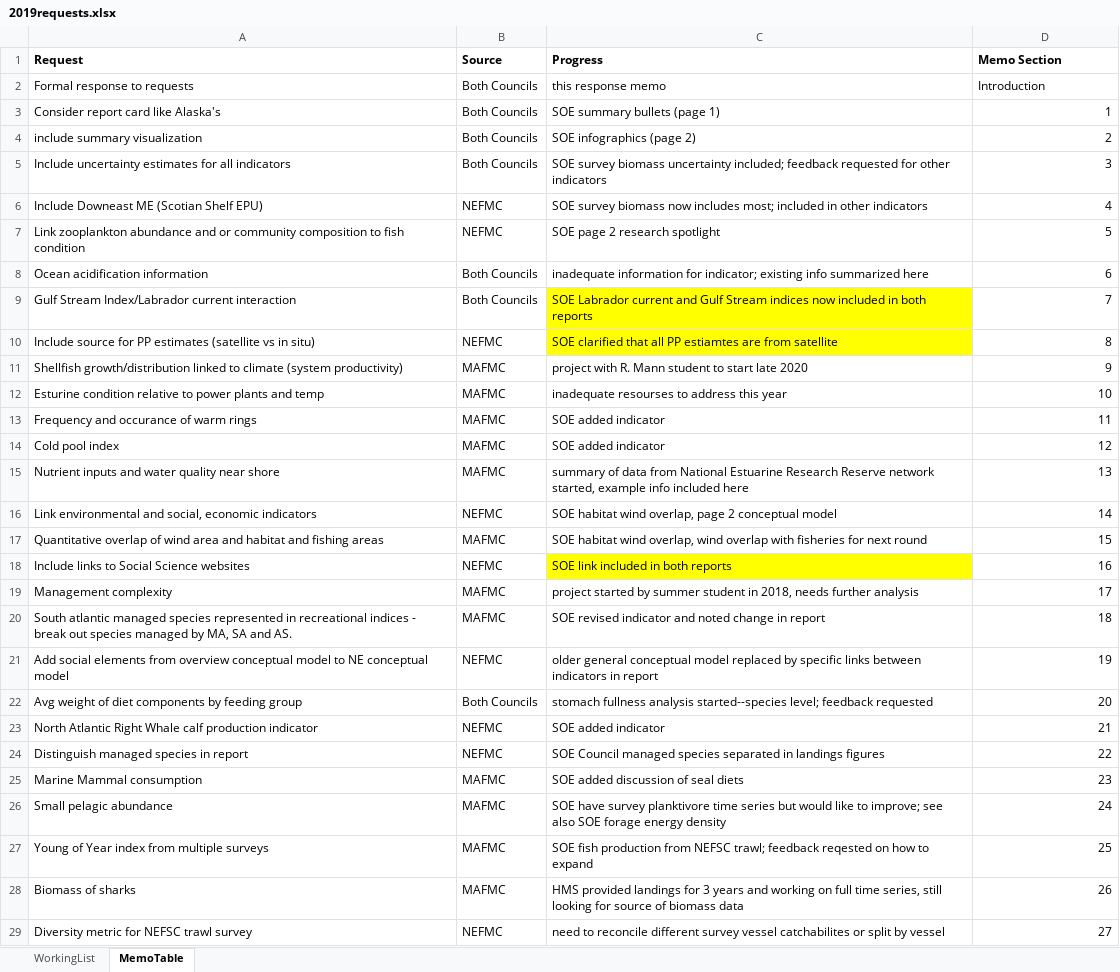
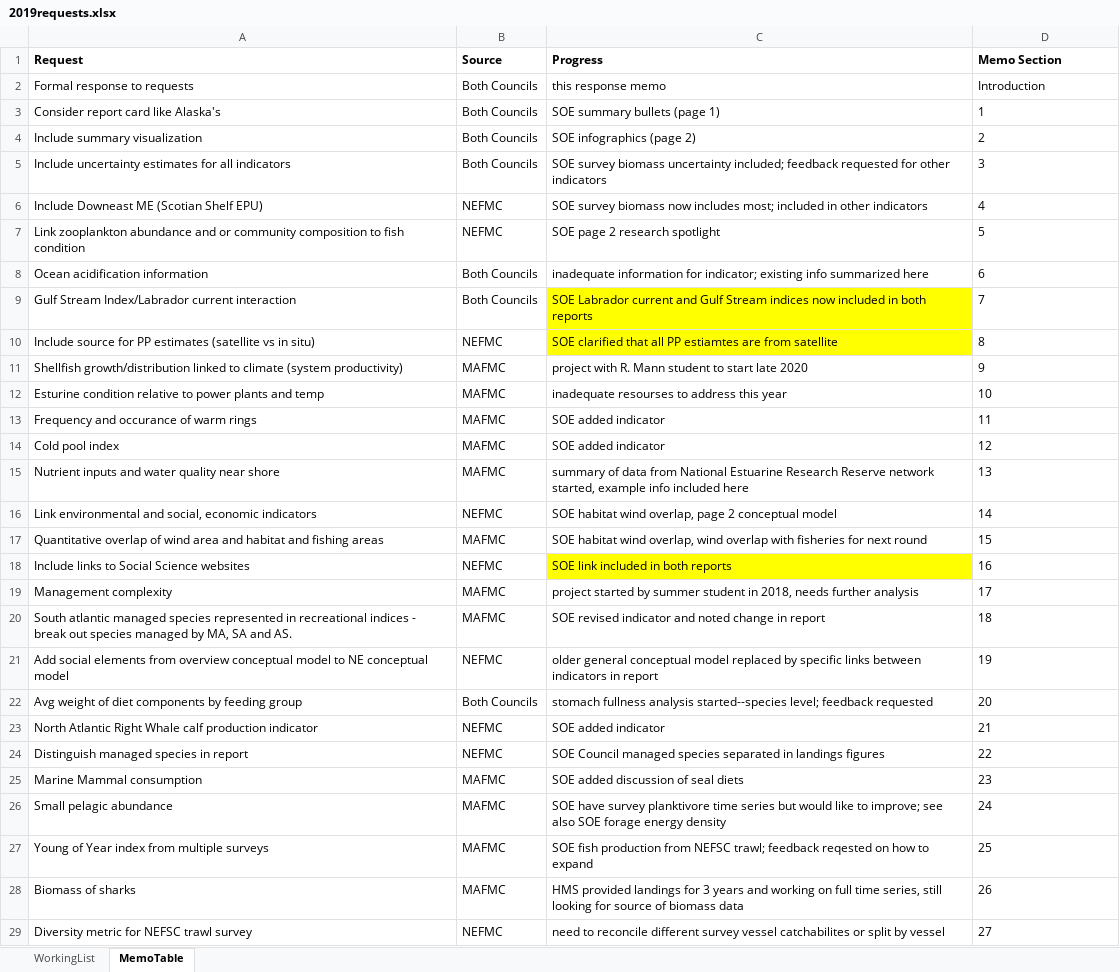
Before and after one commit to NOAA-EDAB/memos, an Excel workbook: SOE-response-memo/2019requests.xlsx, sheet MemoTable, drawn as a sheet; only a part is shown; values as stored, in another font and other column widths than the file's, no borders; charts and pictures not drawn; the diff covers the shown part only; the diff names each change by its address in the sheet, - before the commit and + after, or states it on an @@ line.

Commit message:
add table and first couple points

```diff
--- a/SOE-response-memo/2019requests.xlsx (sheet MemoTable)
+++ b/SOE-response-memo/2019requests.xlsx (sheet MemoTable)
-D3:D29 alignment: right
+D3:D29 alignment: left
-A4 (Request): include summary visualization
+A4 (Request): Include summary visualization
```
Also changed, not shown: cell formats elsewhere in this sheet, 3 other files.
